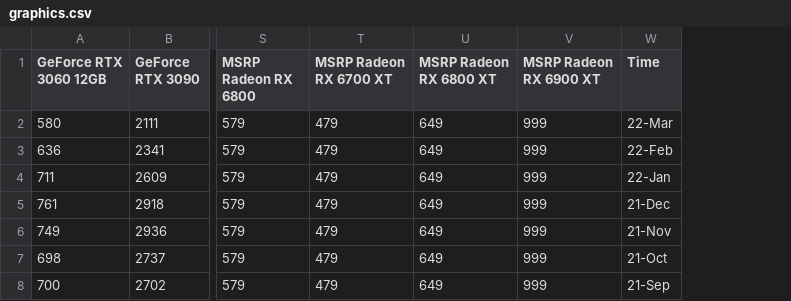
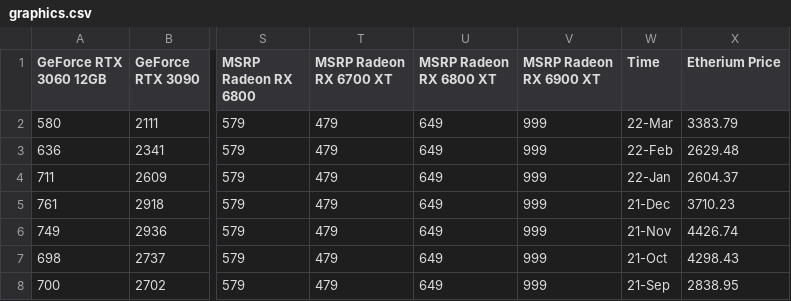
Before and after one commit to tlin41390/DataVizProject, a CSV file: CSV/linechartData/graphics.csv, drawn as a sheet; only a part is shown, gaps mark what is left out; the diff names each change by its address in the sheet, - before the commit and + after, or states it on an @@ line.

```diff
--- a/CSV/linechartData/graphics.csv
+++ b/CSV/linechartData/graphics.csv
+column X (Etherium Price), rows 2-8: 3383.79 | 2629.48 | 2604.37 | 3710.23 | 4426.74 | 4298.43 | 2838.95
```
Also changed, not shown: CSV/stock_and_time-AMD.csv, 9 other files.
